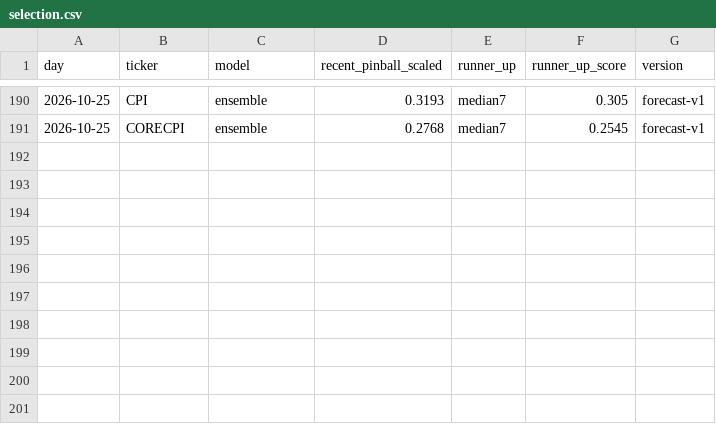
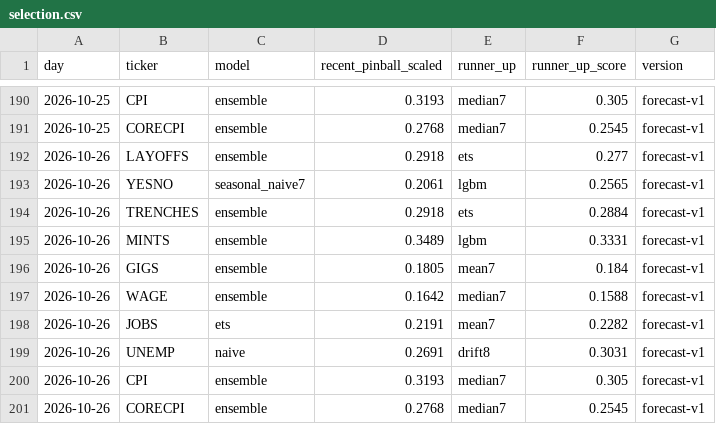
Before and after one commit to tickerzhq/tickerz-open, a CSV file: forecasts/selection.csv, drawn as a sheet; only a part is shown, gaps mark what is left out.

Commit message:
Forecasts 2026-10-26

```diff
--- a/forecasts/selection.csv
+++ b/forecasts/selection.csv
@@ -191 +191,11 @@ day,ticker,model,recent_pinball_scaled,runner_up,runner_up_score,version
 2026-10-25,CORECPI,ensemble,0.2768,median7,0.2545,forecast-v1
+2026-10-26,LAYOFFS,ensemble,0.2918,ets,0.277,forecast-v1
+2026-10-26,YESNO,seasonal_naive7,0.2061,lgbm,0.2565,forecast-v1
+2026-10-26,TRENCHES,ensemble,0.2918,ets,0.2884,forecast-v1
+2026-10-26,MINTS,ensemble,0.3489,lgbm,0.3331,forecast-v1
+2026-10-26,GIGS,ensemble,0.1805,mean7,0.184,forecast-v1
+2026-10-26,WAGE,ensemble,0.1642,median7,0.1588,forecast-v1
+2026-10-26,JOBS,ets,0.2191,mean7,0.2282,forecast-v1
+2026-10-26,UNEMP,naive,0.2691,drift8,0.3031,forecast-v1
+2026-10-26,CPI,ensemble,0.3193,median7,0.305,forecast-v1
+2026-10-26,CORECPI,ensemble,0.2768,median7,0.2545,forecast-v1
```
Also changed, not shown: forecasts/log.csv, 1 other file.
